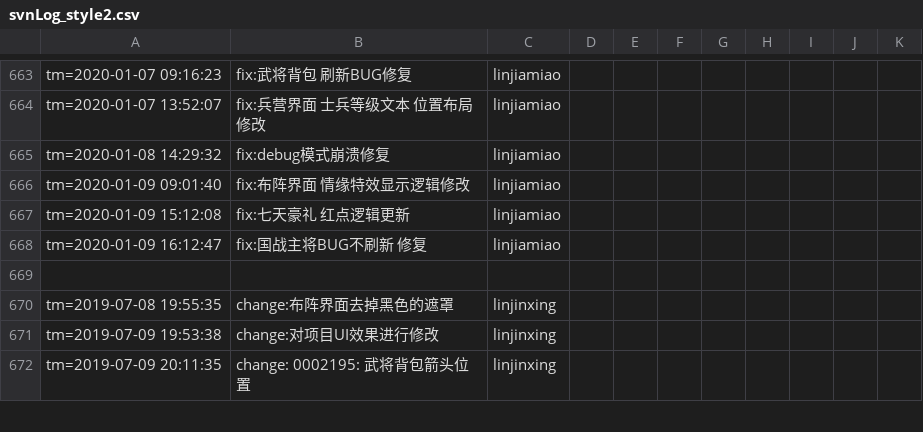
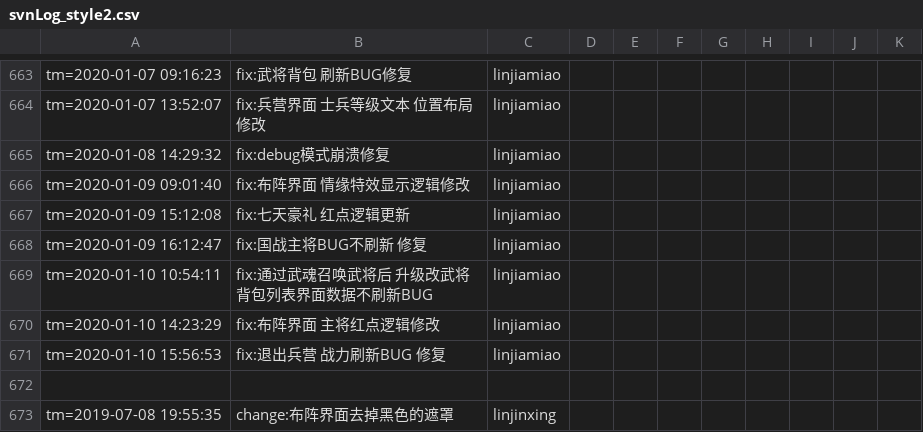
Before and after one commit to 652412716/GetSvnLog, a CSV file: svnLog_style2.csv, drawn as a sheet; only a part is shown, gaps mark what is left out; the shorter side is filled out with more unchanged rows.

```diff
--- a/svnLog_style2.csv
+++ b/svnLog_style2.csv
@@ -668,2 +668,5 @@ tm=2020-01-09 15:12:08,fix:七天豪礼 红点逻辑更新,linjiamiao
 tm=2020-01-09 16:12:47,fix:国战主将BUG不刷新 修复,linjiamiao
+tm=2020-01-10 10:54:11,fix:通过武魂召唤武将后 升级改武将 背包列表界面数据不刷新BUG,linjiamiao
+tm=2020-01-10 14:23:29,fix:布阵界面 主将红点逻辑修改,linjiamiao
+tm=2020-01-10 15:56:53,fix:退出兵营 战力刷新BUG 修复,linjiamiao
 
```
Also changed, not shown: 3 other files.
